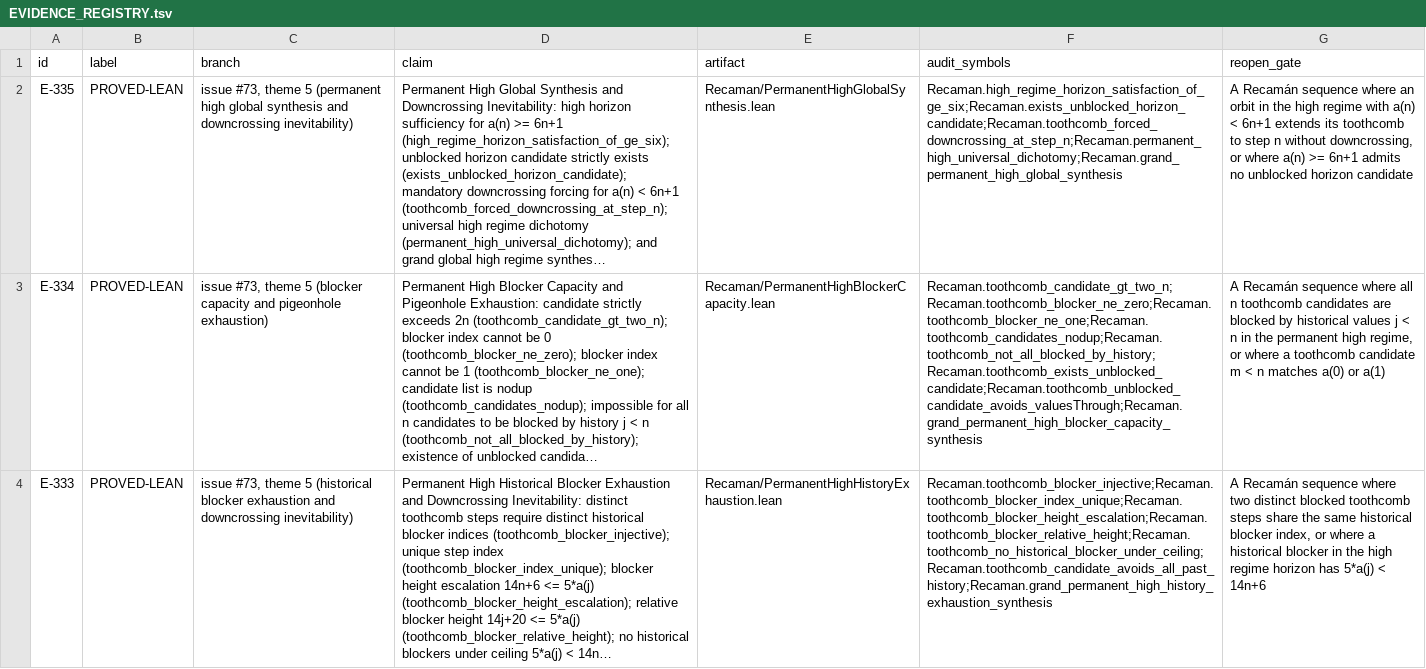
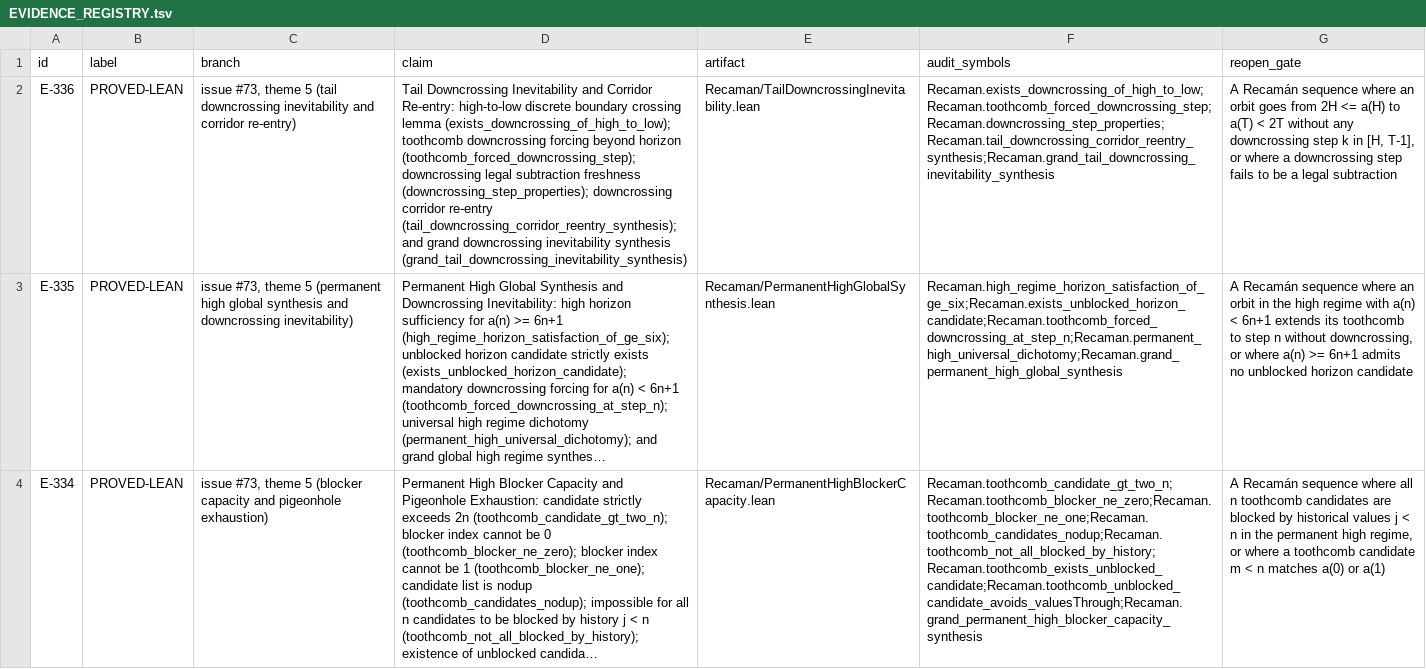
Before and after one commit to hirokidaichi/recaman-lean-research, a TSV file: docs/EVIDENCE_REGISTRY.tsv, drawn as a sheet; only a part is shown; the shorter side is filled out with more unchanged rows; long unchanged cells end in …; the diff names each change by its address in the sheet, - before the commit and + after, or states it on an @@ line.

Commit message:
feat(downcrossing): formalize tail downcrossing inevitability and corridor re-entry (E-336)

```diff
--- a/docs/EVIDENCE_REGISTRY.tsv
+++ b/docs/EVIDENCE_REGISTRY.tsv
+row 2: E-336 | PROVED-LEAN | issue #73, theme 5 (tail downcrossing inevitability and corridor re-entry) | Tail Downcrossing Inevitability and Corridor Re-entry: high-to-low discrete boundary crossing lemma (exists_downcrossing_of_high_to_low); toothcomb downcrossing forcing beyond horizon (toothcomb_forced_downcrossing_step); downcrossing legal subtraction freshness (downcrossing_step_properties); downcrossing corridor re-entry (tail_downcrossing_corridor_reentry_synthesis); and grand downcrossing inevitability synthesis (grand_tail_downcrossing_inevitability_synthesis) | Recaman/TailDowncrossingInevitability.lean | Recaman.exists_downcrossing_of_high_to_low;Recaman.toothcomb_forced_downcrossing_step;Recaman.downcrossing_step_properties;Recaman.tail_downcrossing_corridor_reentry_synthesis;Recaman.grand_tail_downcrossing_inevitability_synthesis | A Recamán sequence where an orbit goes from 2H <= a(H) to a(T) < 2T without any downcrossing step k in [H, T-1], or where a downcrossing step fails to be a legal subtraction
```
Also changed, not shown: 7 other files.
